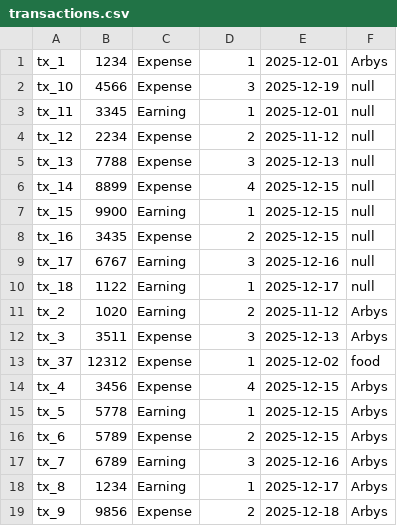
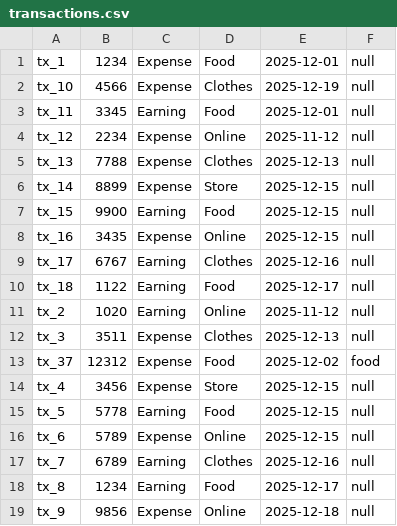
Before and after one commit to Sail-Nautica/Expense-Tracker, a CSV file: data/transactions.csv, drawn as a sheet.

```diff
--- a/data/transactions.csv
+++ b/data/transactions.csv
@@ -1,19 +1,19 @@
-tx_1,1234,Expense,1,2025-12-01,Arbys
-tx_10,4566,Expense,3,2025-12-19,null
-tx_11,3345,Earning,1,2025-12-01,null
-tx_12,2234,Expense,2,2025-11-12,null
-tx_13,7788,Expense,3,2025-12-13,null
-tx_14,8899,Expense,4,2025-12-15,null
-tx_15,9900,Earning,1,2025-12-15,null
-tx_16,3435,Expense,2,2025-12-15,null
-tx_17,6767,Earning,3,2025-12-16,null
-tx_18,1122,Earning,1,2025-12-17,null
-tx_2,1020,Earning,2,2025-11-12,Arbys
-tx_3,3511,Expense,3,2025-12-13,Arbys
-tx_37,12312,Expense,1,2025-12-02,food
-tx_4,3456,Expense,4,2025-12-15,Arbys
-tx_5,5778,Earning,1,2025-12-15,Arbys
-tx_6,5789,Expense,2,2025-12-15,Arbys
-tx_7,6789,Earning,3,2025-12-16,Arbys
-tx_8,1234,Earning,1,2025-12-17,Arbys
-tx_9,9856,Expense,2,2025-12-18,Arbys
+tx_1,1234,Expense,Food,2025-12-01,null
+tx_10,4566,Expense,Clothes,2025-12-19,null
+tx_11,3345,Earning,Food,2025-12-01,null
+tx_12,2234,Expense,Online,2025-11-12,null
+tx_13,7788,Expense,Clothes,2025-12-13,null
+tx_14,8899,Expense,Store,2025-12-15,null
+tx_15,9900,Earning,Food,2025-12-15,null
+tx_16,3435,Expense,Online,2025-12-15,null
+tx_17,6767,Earning,Clothes,2025-12-16,null
+tx_18,1122,Earning,Food,2025-12-17,null
+tx_2,1020,Earning,Online,2025-11-12,null
+tx_3,3511,Expense,Clothes,2025-12-13,null
+tx_37,12312,Expense,Food,2025-12-02,food
+tx_4,3456,Expense,Store,2025-12-15,null
+tx_5,5778,Earning,Food,2025-12-15,null
+tx_6,5789,Expense,Online,2025-12-15,null
+tx_7,6789,Earning,Clothes,2025-12-16,null
+tx_8,1234,Earning,Food,2025-12-17,null
+tx_9,9856,Expense,Online,2025-12-18,null
```
Also changed, not shown: 3 other files.
